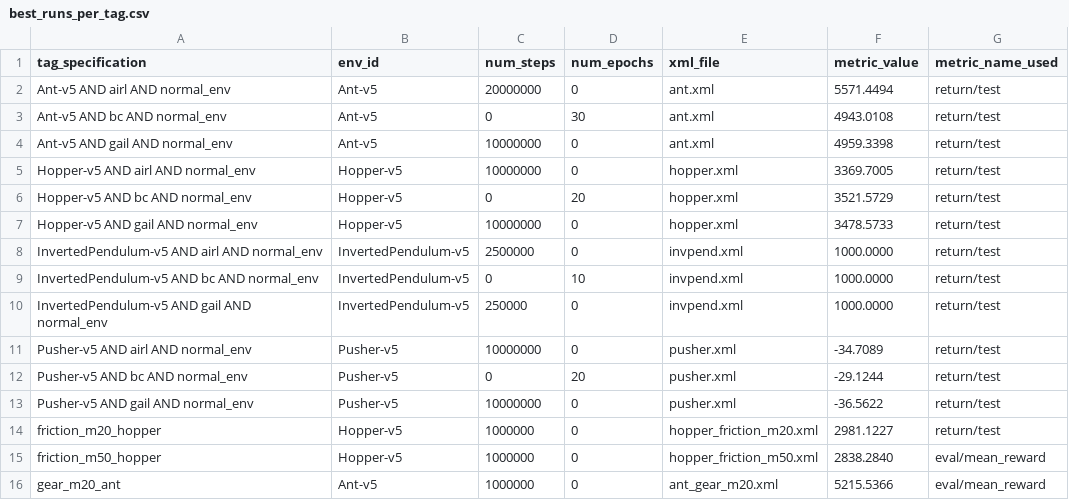
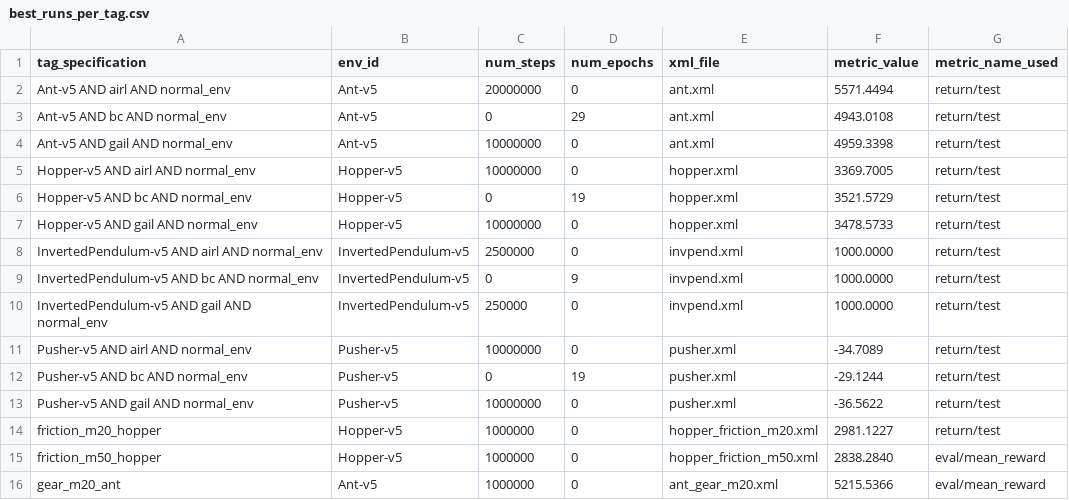
Before and after one commit to nvan21/Honors-Capstone-IL-Robustness, a CSV file: runs/best_runs_per_tag.csv, drawn as a sheet; only a part is shown; the diff names each change by its address in the sheet, - before the commit and + after, or states it on an @@ line.

Commit message:
Updated best runs per tag csv

```diff
--- a/runs/best_runs_per_tag.csv
+++ b/runs/best_runs_per_tag.csv
-D3 (num_epochs): 30
+D3 (num_epochs): 29
-D6 (num_epochs): 20
+D6 (num_epochs): 19
-D9 (num_epochs): 10
+D9 (num_epochs): 9
-D12 (num_epochs): 20
+D12 (num_epochs): 19
```
